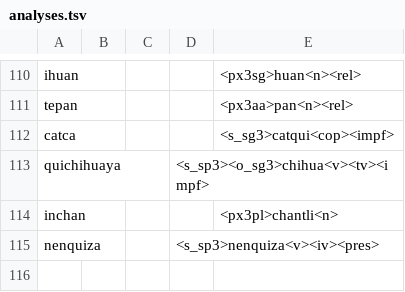
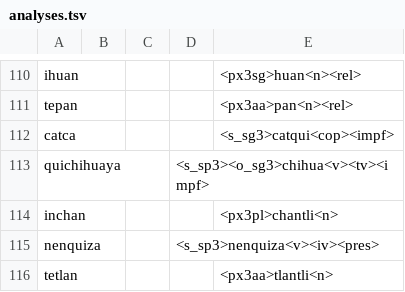
Before and after one commit to ftyers/UD_Classical_Nahuatl-FloCo, a TSV file: not-to-release/scripts/analyses.tsv, drawn as a sheet; only a part is shown, gaps mark what is left out.

```diff
--- a/not-to-release/scripts/analyses.tsv
+++ b/not-to-release/scripts/analyses.tsv
@@ -115 +115,2 @@ inchan				<px3pl>chantli<n>
 nenquiza			<s_sp3>nenquiza<v><iv><pres>
+tetlan				<px3aa>tlantli<n>
```
Also changed, not shown: not-to-release/scripts/lexicon.tsv, not-to-release/scripts/references.tsv, 5 other files.
